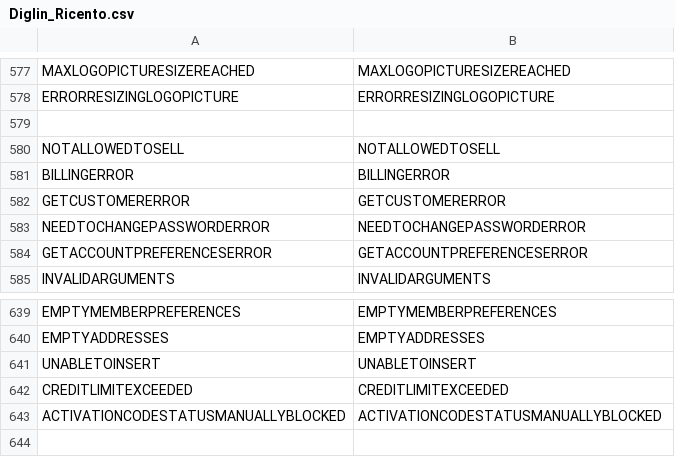
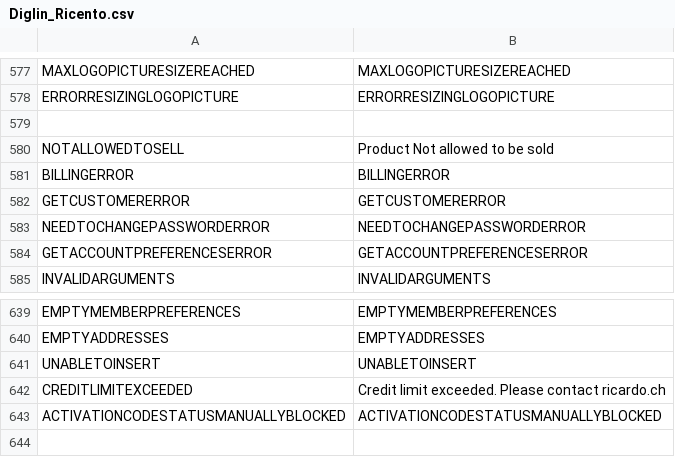
Before and after one commit to diglin/ricardo, a CSV file: src/app/locale/en_US/Diglin_Ricento.csv, drawn as a sheet; only a part is shown, gaps mark what is left out; the diff names each change by its address in the sheet, - before the commit and + after, or states it on an @@ line.

```diff
--- a/src/app/locale/en_US/Diglin_Ricento.csv
+++ b/src/app/locale/en_US/Diglin_Ricento.csv
-B580: NOTALLOWEDTOSELL
+B580: Product Not allowed to be sold
-B642: CREDITLIMITEXCEEDED
+B642: Credit limit exceeded. Please contact ricardo.ch
```
Also changed, not shown: src/app/locale/de_CH/Diglin_Ricento.csv, src/app/locale/de_DE/Diglin_Ricento.csv, 1 other file.
